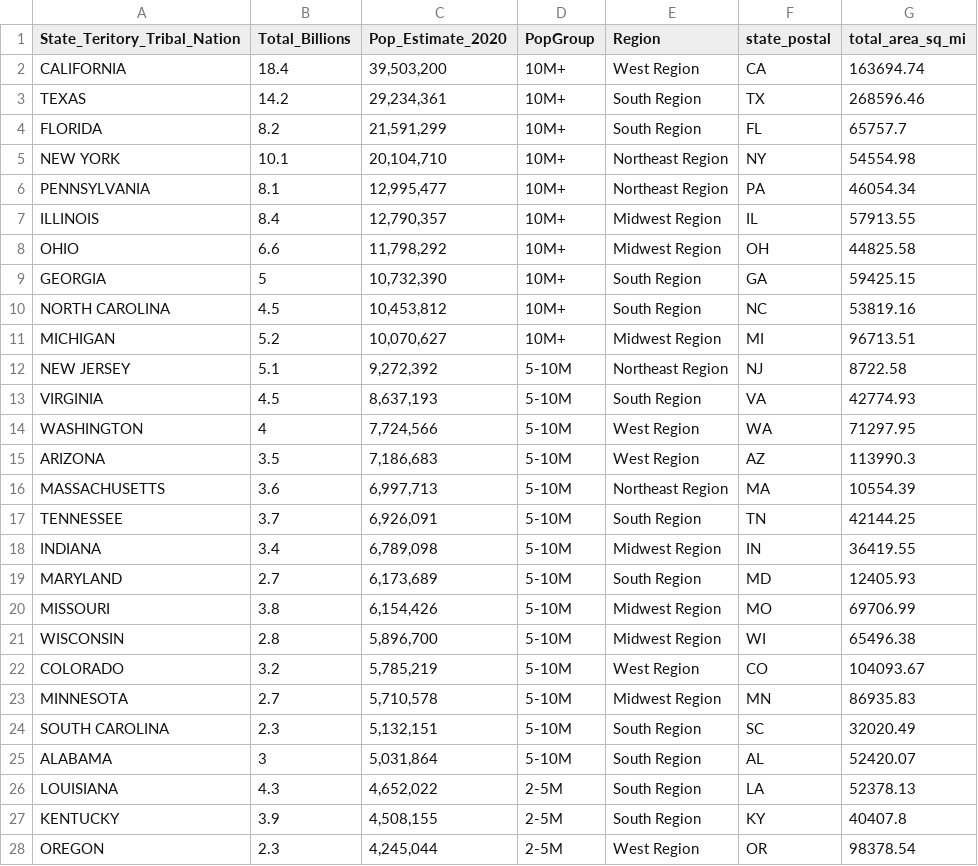
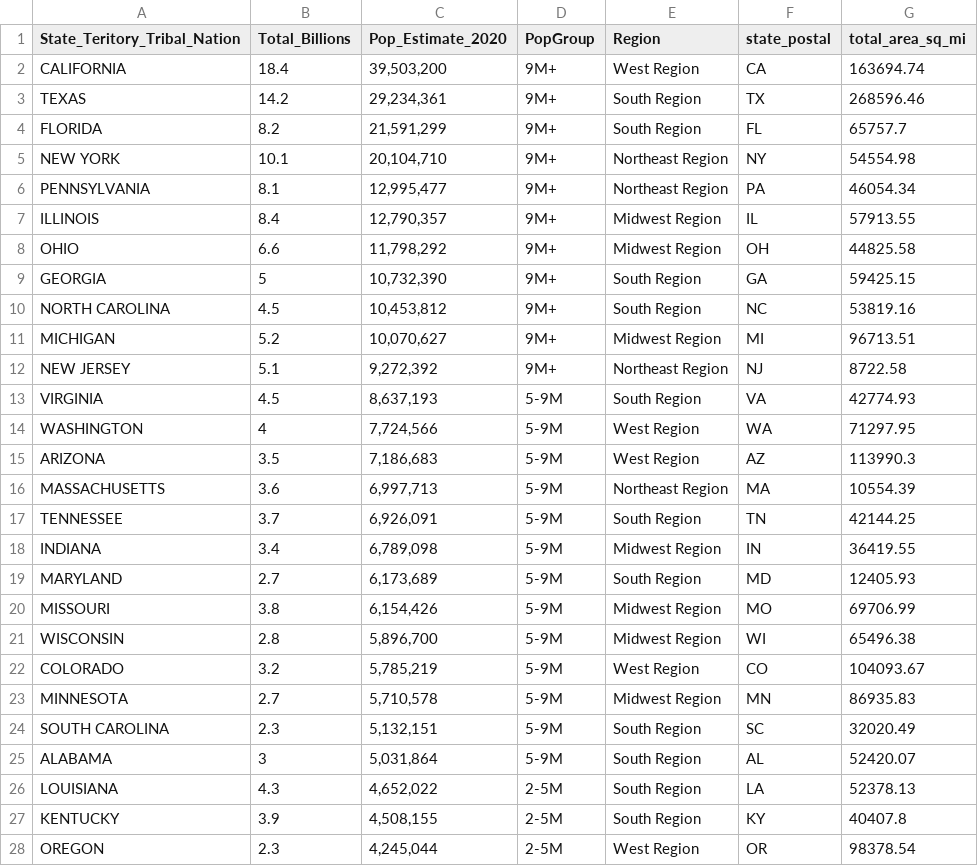
Before and after one commit to evanskaylie/DATA608, a CSV file: UpdatedIIJAFundingPopulationAndArea.csv, drawn as a sheet; only a part is shown.

Commit message:
Add files via upload

```diff
--- a/UpdatedIIJAFundingPopulationAndArea.csv
+++ b/UpdatedIIJAFundingPopulationAndArea.csv
@@ -1,26 +1,26 @@
 State_Teritory_Tribal_Nation,Total_Billions, Pop_Estimate_2020 ,PopGroup,Region,state_postal,total_area_sq_mi
-CALIFORNIA,18.4,"39,503,200",10M+,West Region,CA,163694.74
-TEXAS,14.2,"29,234,361",10M+,South Region,TX,268596.46
-FLORIDA,8.2,"21,591,299",10M+,South Region,FL,65757.7
-NEW YORK,10.1,"20,104,710",10M+,Northeast Region,NY,54554.98
-PENNSYLVANIA,8.1,"12,995,477",10M+,Northeast Region,PA,46054.34
-ILLINOIS,8.4,"12,790,357",10M+,Midwest Region,IL,57913.55
-OHIO,6.6,"11,798,292",10M+,Midwest Region,OH,44825.58
-GEORGIA,5,"10,732,390",10M+,South Region,GA,59425.15
-NORTH CAROLINA,4.5,"10,453,812",10M+,South Region,NC,53819.16
-MICHIGAN,5.2,"10,070,627",10M+,Midwest Region,MI,96713.51
-NEW JERSEY,5.1,"9,272,392",5-10M,Northeast Region,NJ,8722.58
-VIRGINIA,4.5,"8,637,193",5-10M,South Region,VA,42774.93
-WASHINGTON,4,"7,724,566",5-10M,West Region,WA,71297.95
-ARIZONA,3.5,"7,186,683",5-10M,West Region,AZ,113990.3
-MASSACHUSETTS,3.6,"6,997,713",5-10M,Northeast Region,MA,10554.39
-TENNESSEE,3.7,"6,926,091",5-10M,South Region,TN,42144.25
-INDIANA,3.4,"6,789,098",5-10M,Midwest Region,IN,36419.55
-MARYLAND,2.7,"6,173,689",5-10M,South Region,MD,12405.93
-MISSOURI,3.8,"6,154,426",5-10M,Midwest Region,MO,69706.99
-WISCONSIN,2.8,"5,896,700",5-10M,Midwest Region,WI,65496.38
-COLORADO,3.2,"5,785,219",5-10M,West Region,CO,104093.67
-MINNESOTA,2.7,"5,710,578",5-10M,Midwest Region,MN,86935.83
-SOUTH CAROLINA,2.3,"5,132,151",5-10M,South Region,SC,32020.49
-ALABAMA,3,"5,031,864",5-10M,South Region,AL,52420.07
+CALIFORNIA,18.4,"39,503,200",9M+,West Region,CA,163694.74
+TEXAS,14.2,"29,234,361",9M+,South Region,TX,268596.46
+FLORIDA,8.2,"21,591,299",9M+,South Region,FL,65757.7
+NEW YORK,10.1,"20,104,710",9M+,Northeast Region,NY,54554.98
+PENNSYLVANIA,8.1,"12,995,477",9M+,Northeast Region,PA,46054.34
+ILLINOIS,8.4,"12,790,357",9M+,Midwest Region,IL,57913.55
+OHIO,6.6,"11,798,292",9M+,Midwest Region,OH,44825.58
+GEORGIA,5,"10,732,390",9M+,South Region,GA,59425.15
+NORTH CAROLINA,4.5,"10,453,812",9M+,South Region,NC,53819.16
+MICHIGAN,5.2,"10,070,627",9M+,Midwest Region,MI,96713.51
+NEW JERSEY,5.1,"9,272,392",9M+,Northeast Region,NJ,8722.58
+VIRGINIA,4.5,"8,637,193",5-9M,South Region,VA,42774.93
+WASHINGTON,4,"7,724,566",5-9M,West Region,WA,71297.95
+ARIZONA,3.5,"7,186,683",5-9M,West Region,AZ,113990.3
+MASSACHUSETTS,3.6,"6,997,713",5-9M,Northeast Region,MA,10554.39
+TENNESSEE,3.7,"6,926,091",5-9M,South Region,TN,42144.25
+INDIANA,3.4,"6,789,098",5-9M,Midwest Region,IN,36419.55
+MARYLAND,2.7,"6,173,689",5-9M,South Region,MD,12405.93
+MISSOURI,3.8,"6,154,426",5-9M,Midwest Region,MO,69706.99
+WISCONSIN,2.8,"5,896,700",5-9M,Midwest Region,WI,65496.38
+COLORADO,3.2,"5,785,219",5-9M,West Region,CO,104093.67
+MINNESOTA,2.7,"5,710,578",5-9M,Midwest Region,MN,86935.83
+SOUTH CAROLINA,2.3,"5,132,151",5-9M,South Region,SC,32020.49
+ALABAMA,3,"5,031,864",5-9M,South Region,AL,52420.07
 LOUISIANA,4.3,"4,652,022",2-5M,South Region,LA,52378.13
```
